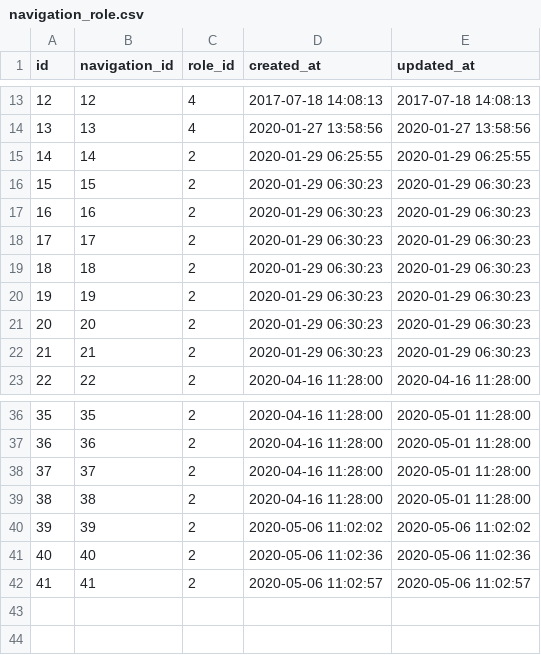
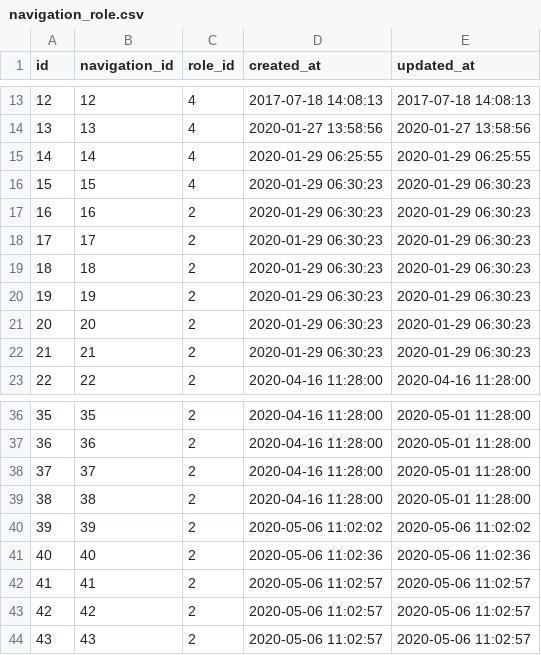
Before and after one commit to bpocallaghan/titan-starter-website, a CSV file: database/seeders/csv/navigation_role.csv, drawn as a sheet; only a part is shown, gaps mark what is left out.

```diff
--- a/database/seeders/csv/navigation_role.csv
+++ b/database/seeders/csv/navigation_role.csv
@@ -14,4 +14,4 @@ id,navigation_id,role_id,created_at,updated_at
 "13","13","4","2020-01-27 13:58:56","2020-01-27 13:58:56"
-"14","14","2","2020-01-29 06:25:55","2020-01-29 06:25:55"
-"15","15","2","2020-01-29 06:30:23","2020-01-29 06:30:23"
+"14","14","4","2020-01-29 06:25:55","2020-01-29 06:25:55"
+"15","15","4","2020-01-29 06:30:23","2020-01-29 06:30:23"
 "16","16","2","2020-01-29 06:30:23","2020-01-29 06:30:23"
@@ -42 +42,3 @@ id,navigation_id,role_id,created_at,updated_at
 "41","41","2","2020-05-06 11:02:57","2020-05-06 11:02:57"
+"42","42","2","2020-05-06 11:02:57","2020-05-06 11:02:57"
+"43","43","2","2020-05-06 11:02:57","2020-05-06 11:02:57"
```
Also changed, not shown: database/seeders/csv/navigations.csv, 14 other files.
